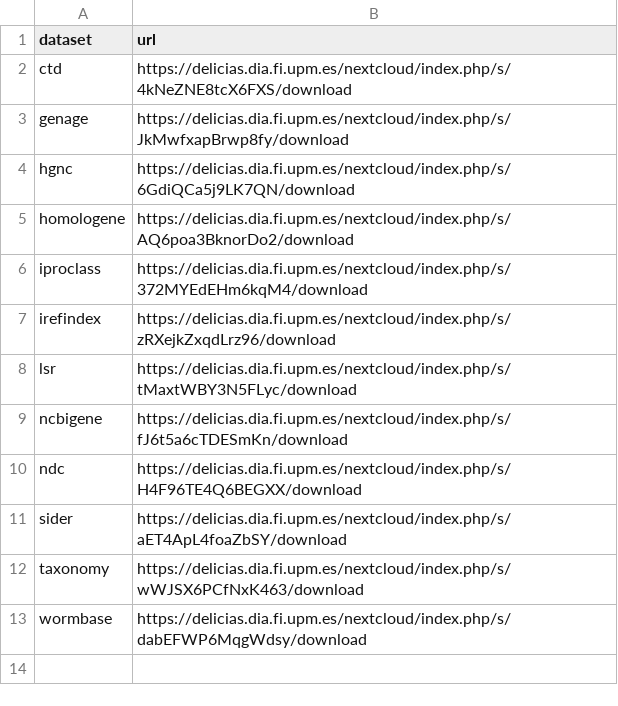
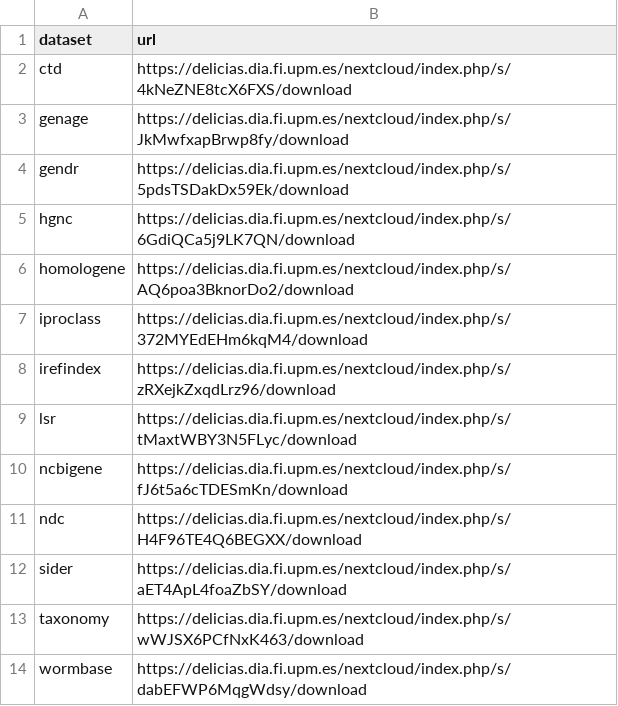
Before and after one commit to oeg-upm/kgc-eval, a CSV file: data/bio2rdf/bio2rdf-url.csv, drawn as a sheet.

Commit message:
gendr added

```diff
--- a/data/bio2rdf/bio2rdf-url.csv
+++ b/data/bio2rdf/bio2rdf-url.csv
@@ -3,2 +3,3 @@ ctd,https://delicias.dia.fi.upm.es/nextcloud/index.php/s/4kNeZNE8tcX6FXS/downloa
 genage,https://delicias.dia.fi.upm.es/nextcloud/index.php/s/JkMwfxapBrwp8fy/download
+gendr,https://delicias.dia.fi.upm.es/nextcloud/index.php/s/5pdsTSDakDx59Ek/download
 hgnc,https://delicias.dia.fi.upm.es/nextcloud/index.php/s/6GdiQCa5j9LK7QN/download
```
